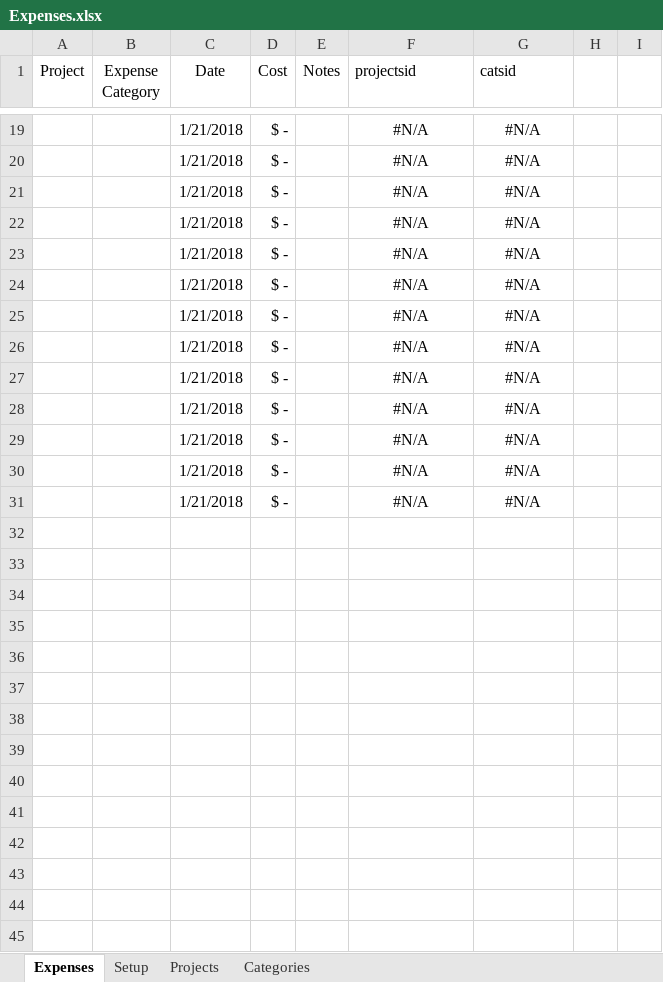
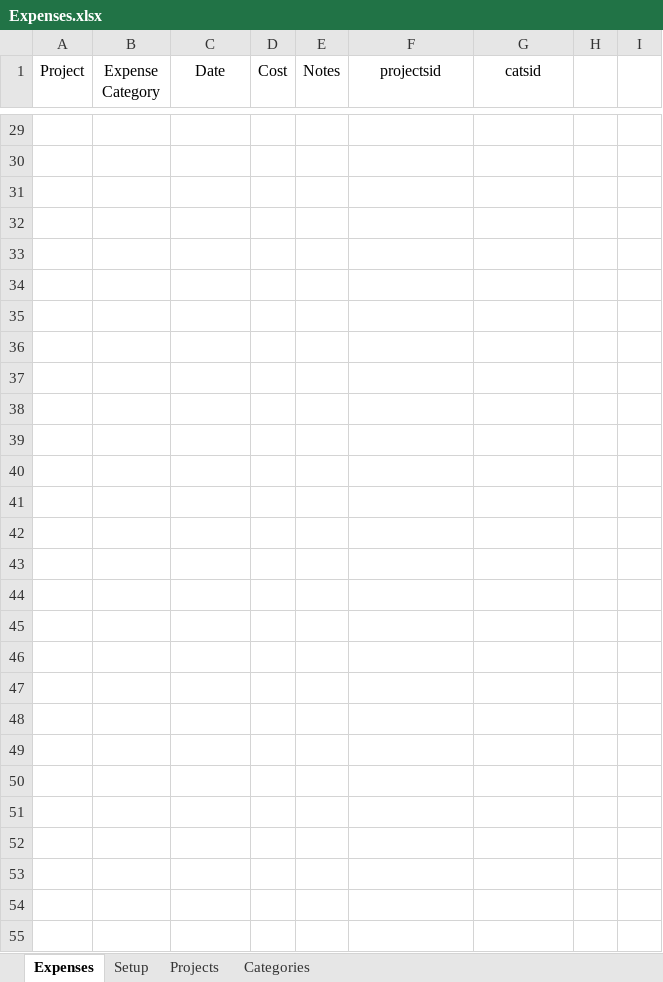
Before and after one commit to Kilo59/bt_expense, an Excel workbook: bt_expense/Expenses.xlsx, sheet Expenses, drawn as a sheet; only a part is shown, gaps mark what is left out; values as stored, in another font and other column widths than the file's, no borders; conditional formats and table styles not drawn; addresses are those after the commit; the diff covers the shown part only; the diff names each change by its address in the sheet, - before the commit and + after, or states it on an @@ line.

Commit message:
correct Expenses xlsx

```diff
--- a/bt_expense/Expenses.xlsx (sheet Expenses)
+++ b/bt_expense/Expenses.xlsx (sheet Expenses)
-F1:G1 alignment: left
+F1:G1 alignment: center
-row 29:  |  | 1/21/2018 | $ - |  | #N/A | #N/A
+row 29: (empty)
-row 30:  |  | 1/21/2018 | $ - |  | #N/A | #N/A
+row 30: (empty)
-row 31:  |  | 1/21/2018 | $ - |  | #N/A | #N/A
+row 31: (empty)
-row 32:  |  | 1/21/2018 | $ - |  | #N/A | #N/A
+row 32: (empty)
-row 33:  |  | 1/21/2018 | $ - |  | #N/A | #N/A
+row 33: (empty)
-row 34:  |  | 1/21/2018 | $ - |  | #N/A | #N/A
+row 34: (empty)
-row 35:  |  | 1/21/2018 | $ - |  | #N/A | #N/A
+row 35: (empty)
-row 36:  |  | 1/21/2018 | $ - |  | #N/A | #N/A
+row 36: (empty)
-row 37:  |  | 1/21/2018 | $ - |  | #N/A | #N/A
+row 37: (empty)
-row 38:  |  | 1/21/2018 | $ - |  | #N/A | #N/A
+row 38: (empty)
-row 39:  |  | 1/21/2018 | $ - |  | #N/A | #N/A
+row 39: (empty)
-row 40:  |  | 1/21/2018 | $ - |  | #N/A | #N/A
+row 40: (empty)
-row 41:  |  | 1/21/2018 | $ - |  | #N/A | #N/A
+row 41: (empty)
+row 42: (empty)
+row 43: (empty)
+row 44: (empty)
+row 45: (empty)
+row 46: (empty)
+row 47: (empty)
+row 48: (empty)
+row 49: (empty)
+row 50: (empty)
+row 51: (empty)
+row 52: (empty)
+row 53: (empty)
+row 54: (empty)
+row 55: (empty)
```
Also changed, not shown: 57 added rows and 86 edited cells elsewhere in this sheet, sheet Projects, sheet Setup, sheet Categories.
